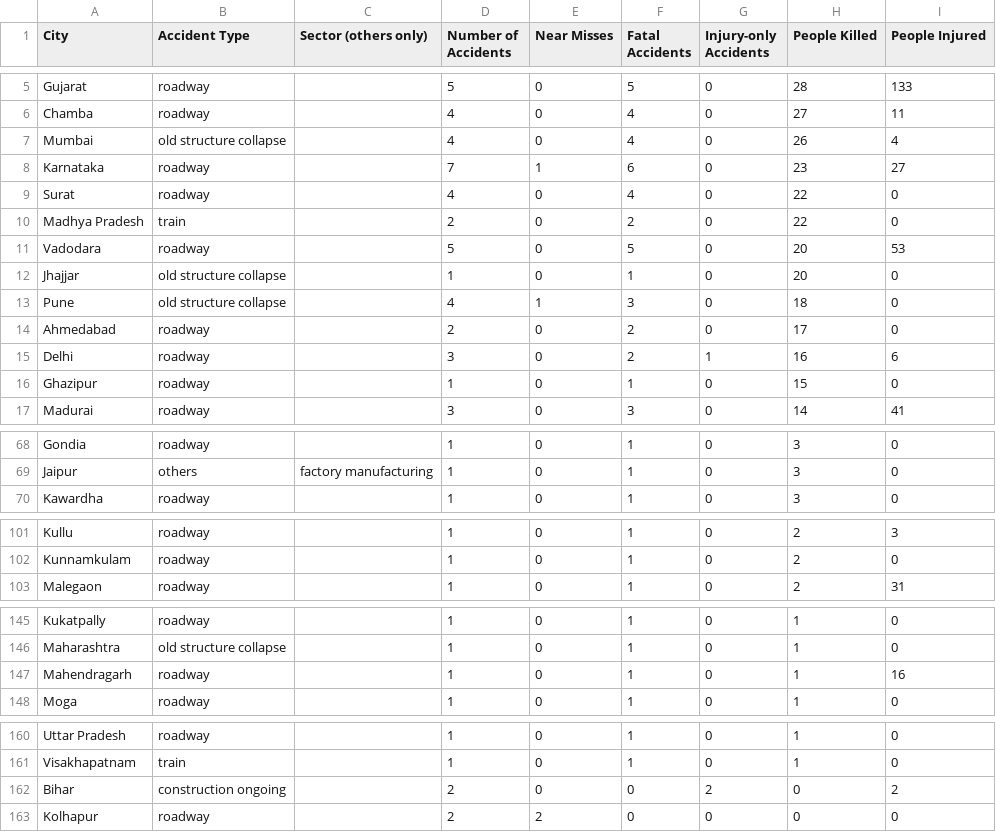
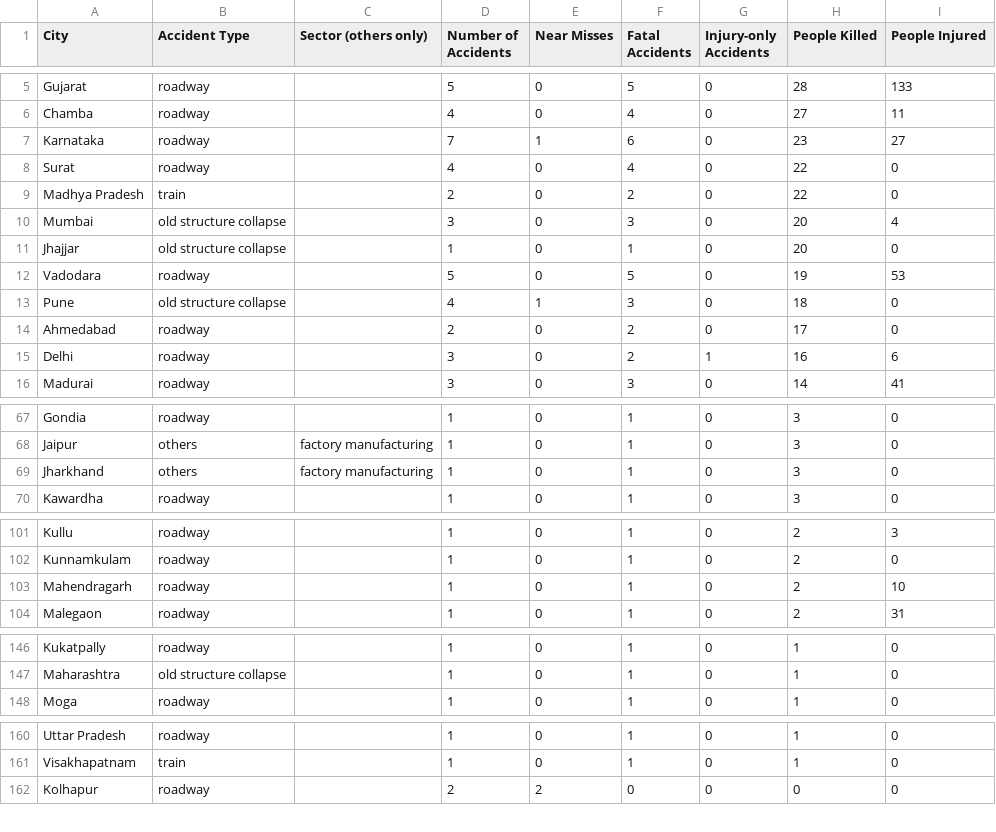
Before and after one commit to kbhattacharjeemsit-cloud/Accident-Monitor, a CSV file: SUMMARY_confirmed.csv, drawn as a sheet; only a part is shown, gaps mark what is left out; removed rows and columns are numbered as before the commit, all else as after; the diff covers the shown part only; the diff names each change by its address in the sheet, - before the commit and + after, or states it on an @@ line.

```diff
--- a/SUMMARY_confirmed.csv
+++ b/SUMMARY_confirmed.csv
-row 7: Mumbai | old structure collapse |  | 4 | 0 | 4 | 0 | 26 | 4
-row 11: Vadodara | roadway |  | 5 | 0 | 5 | 0 | 20 | 53
+row 10: Mumbai | old structure collapse |  | 3 | 0 | 3 | 0 | 20 | 4
+row 12: Vadodara | roadway |  | 5 | 0 | 5 | 0 | 19 | 53
-row 16: Ghazipur | roadway |  | 1 | 0 | 1 | 0 | 15 | 0
+row 69: Jharkhand | others | factory manufacturing | 1 | 0 | 1 | 0 | 3 | 0
+row 103: Mahendragarh | roadway |  | 1 | 0 | 1 | 0 | 2 | 10
-row 147: Mahendragarh | roadway |  | 1 | 0 | 1 | 0 | 1 | 16
-row 162: Bihar | construction ongoing |  | 2 | 0 | 0 | 2 | 0 | 2
```
Also changed, not shown: 1 added row, 1 removed row and 3 edited cells elsewhere in this file, SUMMARY_all.csv, TREND_monthly.csv, 4 other files.
